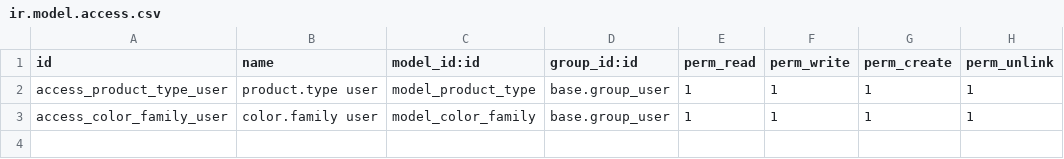
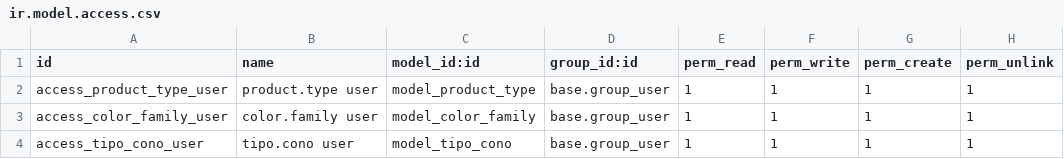
Before and after one commit to proyectosflt/misha-and-puff, a CSV file: flt_stock_extended/security/ir.model.access.csv, drawn as a sheet; the diff names each change by its address in the sheet, - before the commit and + after, or states it on an @@ line.

Commit message:
flt_stock_extended: Add TipoCono model and views, update stock_move_line to include cono_id field

```diff
--- a/flt_stock_extended/security/ir.model.access.csv
+++ b/flt_stock_extended/security/ir.model.access.csv
+row 4: access_tipo_cono_user | tipo.cono user | model_tipo_cono | base.group_user | 1 | 1 | 1 | 1
```
Also changed, not shown: 7 other files.
